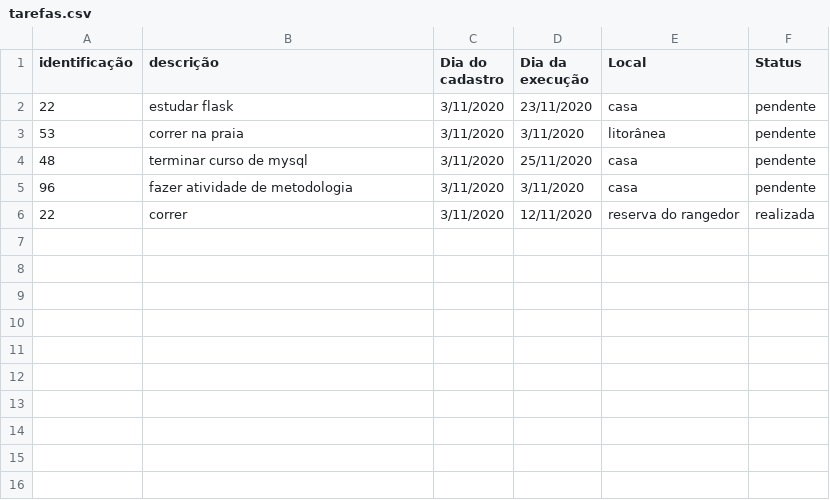
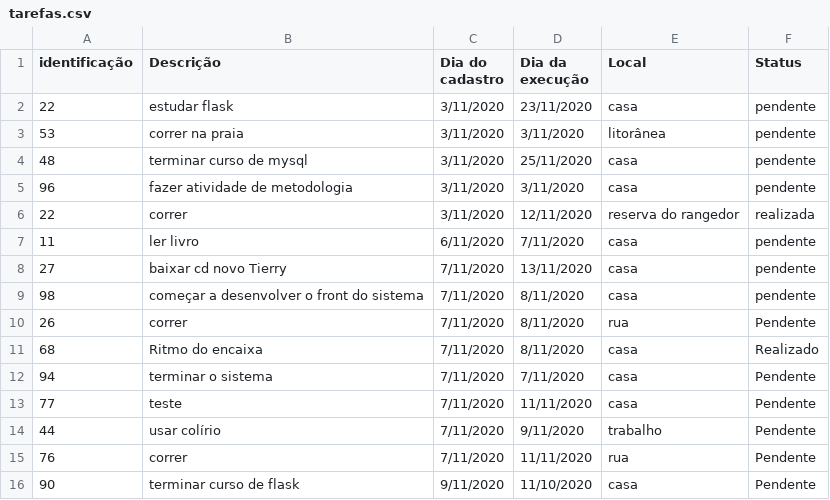
Before and after one commit to georgematheuslima/projeto-cest-GeorgeMatheus, a CSV file: tarefas.csv, drawn as a sheet.

```diff
--- a/tarefas.csv
+++ b/tarefas.csv
@@ -1,2 +1,2 @@
-identificação,descrição,Dia do cadastro,Dia da execução,Local,Status
+identificação,Descrição,Dia do cadastro,Dia da execução,Local,Status
 22,estudar flask,3/11/2020,23/11/2020,casa,pendente
@@ -6 +6,11 @@ identificação,descrição,Dia do cadastro,Dia da execução,Local,Status
 22,correr,3/11/2020,12/11/2020,reserva do rangedor,realizada
+11,ler livro,6/11/2020,7/11/2020,casa,pendente
+27,baixar cd novo Tierry,7/11/2020,13/11/2020,casa,pendente
+98,começar a desenvolver o front do sistema,7/11/2020,8/11/2020,casa,pendente
+26,correr,7/11/2020,8/11/2020,rua,Pendente
+68,Ritmo do encaixa,7/11/2020,8/11/2020,casa,Realizado
+94,terminar o sistema,7/11/2020,7/11/2020,casa,Pendente
+77,teste,7/11/2020,11/11/2020,casa,Pendente
+44,usar colírio,7/11/2020,9/11/2020,trabalho,Pendente
+76,correr,7/11/2020,11/11/2020,rua,Pendente
+90,terminar curso de flask,9/11/2020,11/10/2020,casa,Pendente
```
Also changed, not shown: 5 other files.
